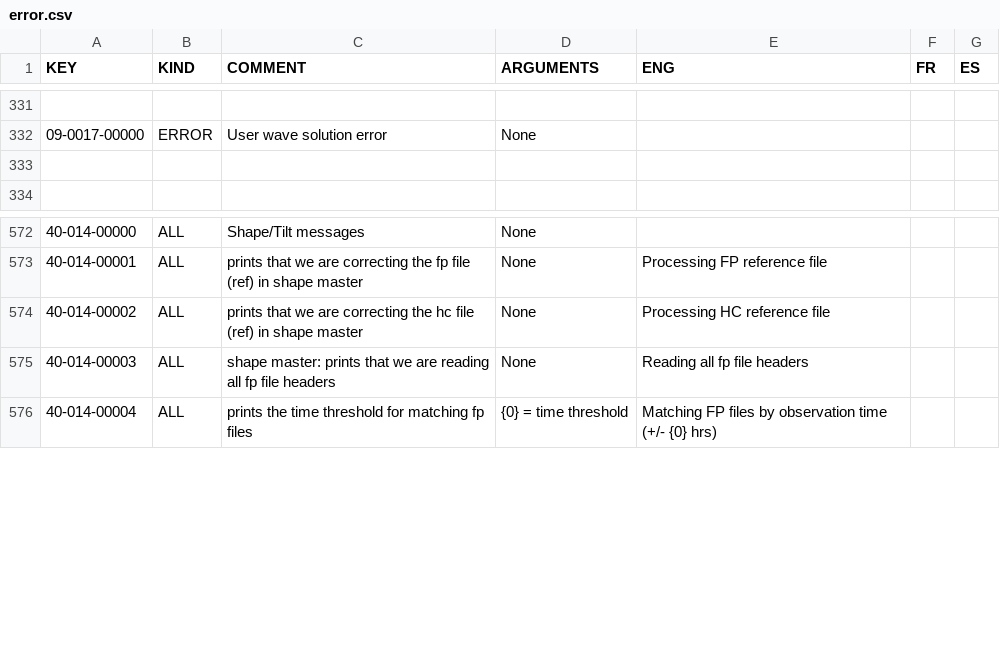
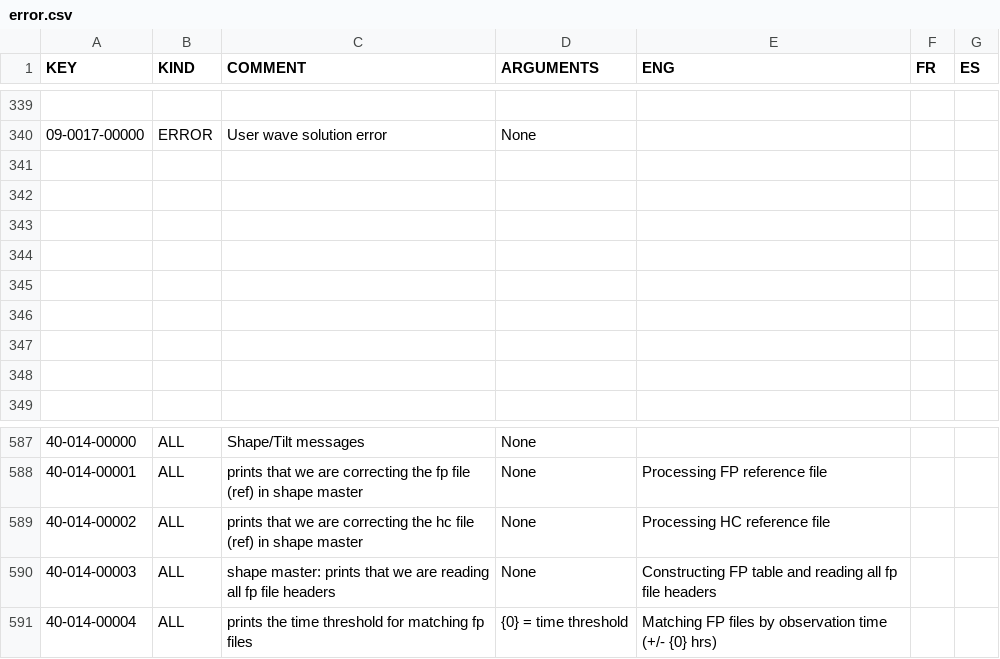
Before and after one commit to njcuk9999/apero-drs, a CSV file: INTROOT2/terrapipe/locale/databases/error.csv, drawn as a sheet; only a part is shown, gaps mark what is left out; the diff covers the shown part only.

```diff
--- a/INTROOT2/terrapipe/locale/databases/error.csv
+++ b/INTROOT2/terrapipe/locale/databases/error.csv
@@ -332,2 +340,9 @@
 "09-0017-00000","ERROR","User wave solution error","None","","",""
+"","","","","","",""
+"","","","","","",""
+"","","","","","",""
+"","","","","","",""
+"","","","","","",""
+"","","","","","",""
+"","","","","","",""
 "","","","","","",""
@@ -574,3 +589,3 @@
 "40-014-00002","ALL","prints that we are correcting the hc file (ref) in shape master","None","Processing HC reference file","",""
-"40-014-00003","ALL","shape master: prints that we are reading all fp file headers","None","Reading all fp file headers","",""
+"40-014-00003","ALL","shape master: prints that we are reading all fp file headers","None","Constructing FP table and reading all fp file headers","",""
 "40-014-00004","ALL","prints the time threshold for matching fp files","{0} = time threshold","Matching FP files by observation time (+/- {0} hrs)","",""
```
Also changed, not shown: 22 added rows and 6 edited cells elsewhere in this file, 2 other files.
